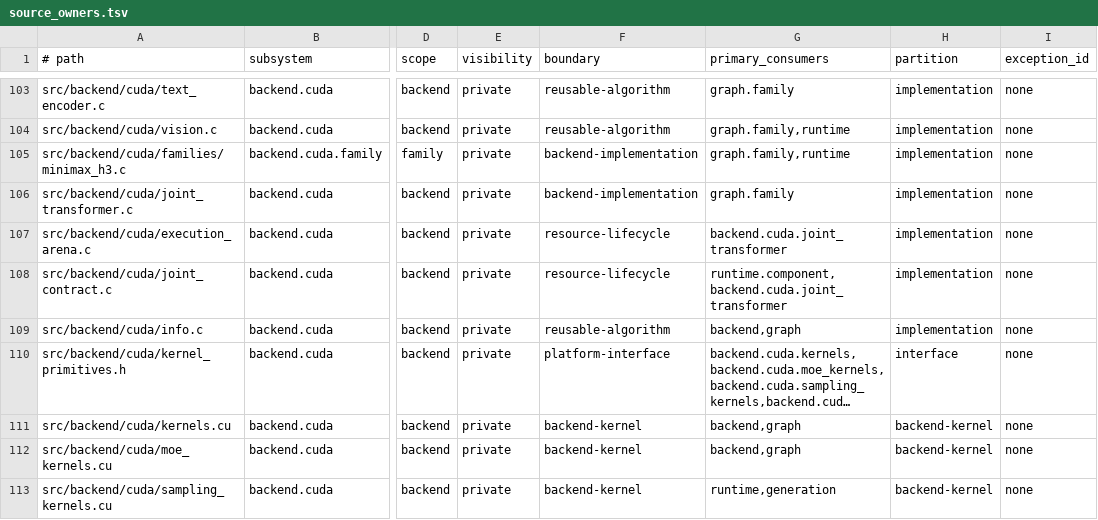
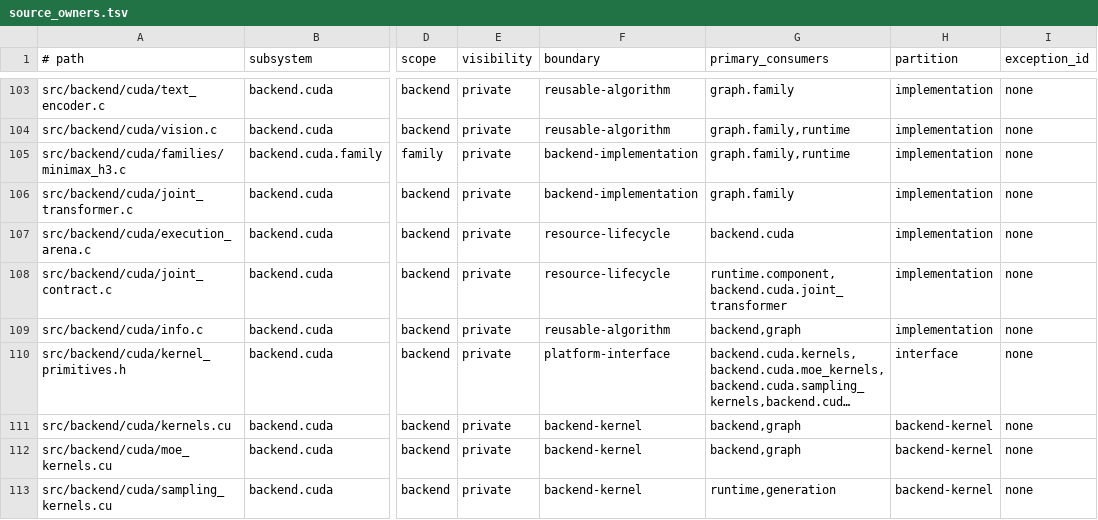
Before and after one commit to yailabs/clori, a TSV file: config/source_owners.tsv, drawn as a sheet; only a part is shown, gaps mark what is left out; long unchanged cells end in …; the diff names each change by its address in the sheet, - before the commit and + after, or states it on an @@ line.

Commit message:
refactor(cuda): consolidate execution allocation ownership

```diff
--- a/config/source_owners.tsv
+++ b/config/source_owners.tsv
-G107 (primary_consumers): backend.cuda.joint_transformer
+G107 (primary_consumers): backend.cuda
```
Also changed, not shown: 2 other files.
